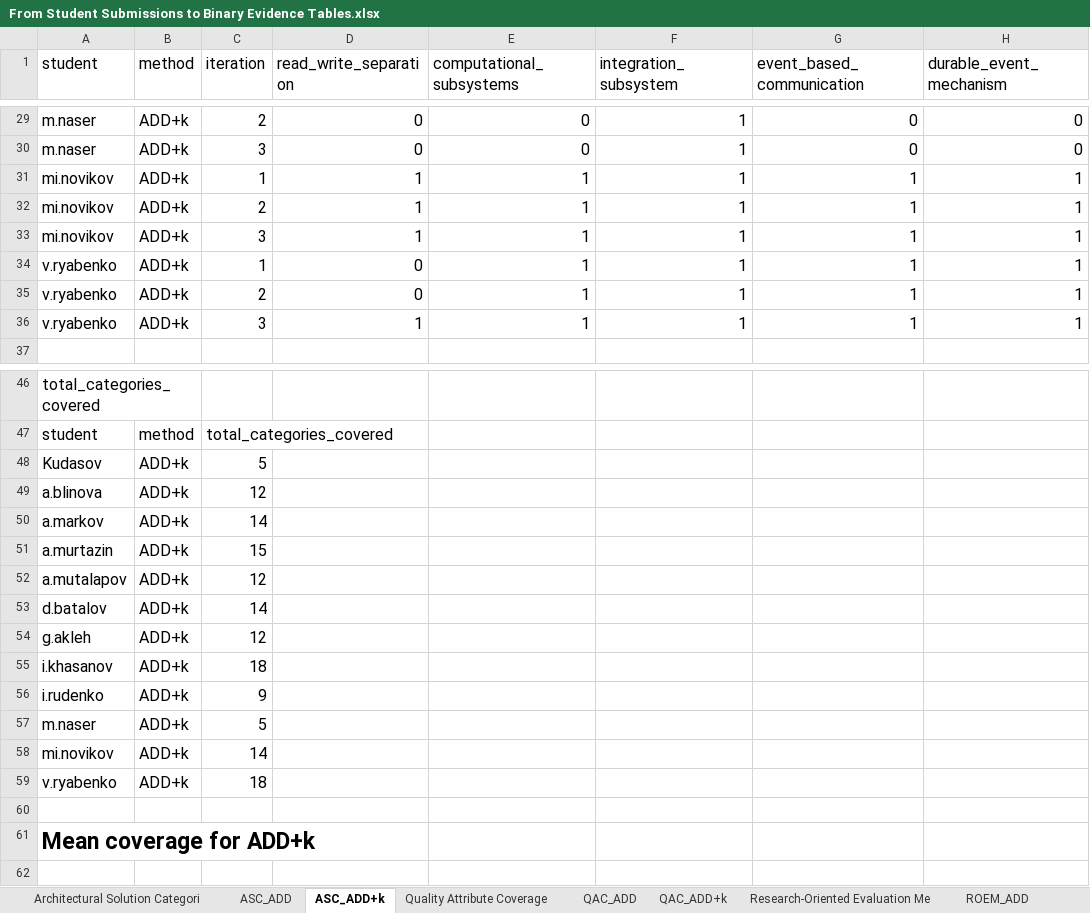
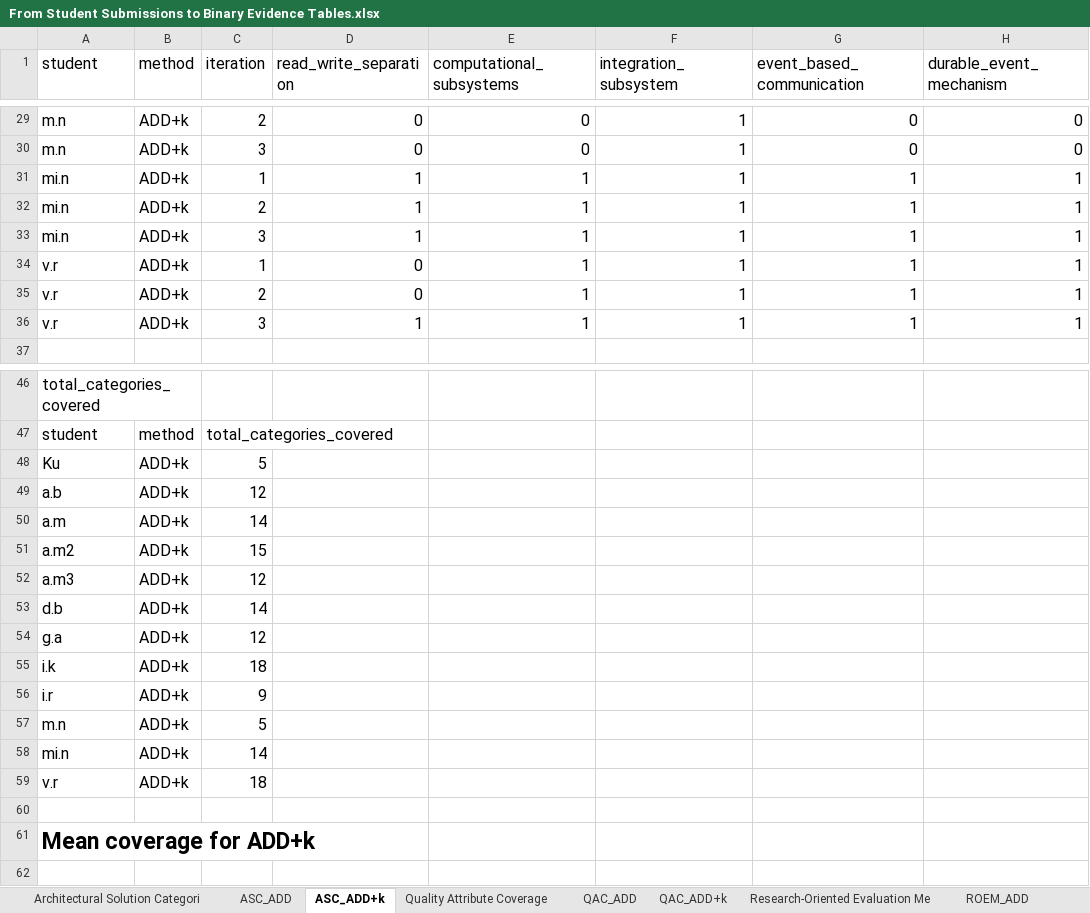
Before and after one commit to Anntorkot/add-k-thesis-artifacts, an Excel workbook: From Student Submissions to Binary Evidence Tables.xlsx, sheet ASC_ADD+k, drawn as a sheet; only a part is shown, gaps mark what is left out; values as stored, in another font and other column widths than the file's, no borders; charts and pictures not drawn; the diff covers the shown part only; the diff names each change by its address in the sheet, - before the commit and + after, or states it on an @@ line.

```diff
--- a/From Student Submissions to Binary Evidence Tables.xlsx (sheet ASC_ADD+k)
+++ b/From Student Submissions to Binary Evidence Tables.xlsx (sheet ASC_ADD+k)
-A29:A30 (student): m.naser
+A29:A30 (student): m.n
-A31:A33 (student): mi.novikov
+A31:A33 (student): mi.n
-A34:A36 (student): v.ryabenko
+A34:A36 (student): v.r
-A48 (student): Kudasov
+A48 (student): Ku
-A49 (student): a.blinova
+A49 (student): a.b
-A50 (student): a.markov
+A50 (student): a.m
-A51 (student): a.murtazin
+A51 (student): a.m2
-A52 (student): a.mutalapov
+A52 (student): a.m3
-A53 (student): d.batalov
+A53 (student): d.b
-A54 (student): g.akleh
+A54 (student): g.a
-A55 (student): i.khasanov
+A55 (student): i.k
-A56 (student): i.rudenko
+A56 (student): i.r
-A57 (student): m.naser
+A57 (student): m.n
-A58 (student): mi.novikov
+A58 (student): mi.n
-A59 (student): v.ryabenko
+A59 (student): v.r
```
Also changed, not shown: 27 edited cells elsewhere in this sheet, sheet ROEM_ADD+k, sheet QAC_ADD+k, sheet ROEM_ADD, sheet QAC_ADD, sheet ASC_ADD, other sheet tabs, charts or pictures.
